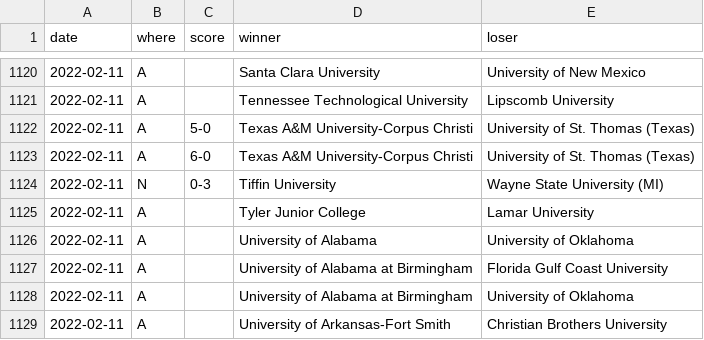
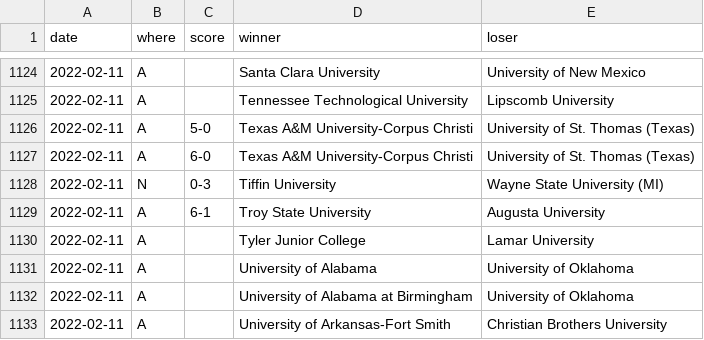
Before and after one commit to TennisOpenData/college-tennis-massey, a TSV file: 2021-22_men_results.tsv, drawn as a sheet; only a part is shown, gaps mark what is left out; the diff covers the shown part only.

```diff
--- a/2021-22_men_results.tsv
+++ b/2021-22_men_results.tsv
@@ -1124,5 +1128,5 @@ date	where	score	winner	loser
 2022-02-11	N	0-3	Tiffin University	Wayne State University (MI)
+2022-02-11	A	6-1	Troy State University	Augusta University
 2022-02-11	A		Tyler Junior College	Lamar University
 2022-02-11	A		University of Alabama	University of Oklahoma
-2022-02-11	A		University of Alabama at Birmingham	Florida Gulf Coast University
 2022-02-11	A		University of Alabama at Birmingham	University of Oklahoma
```
Also changed, not shown: 10 added rows, 7 removed rows and 7 edited cells elsewhere in this file, 2021-22_women_results.tsv.
